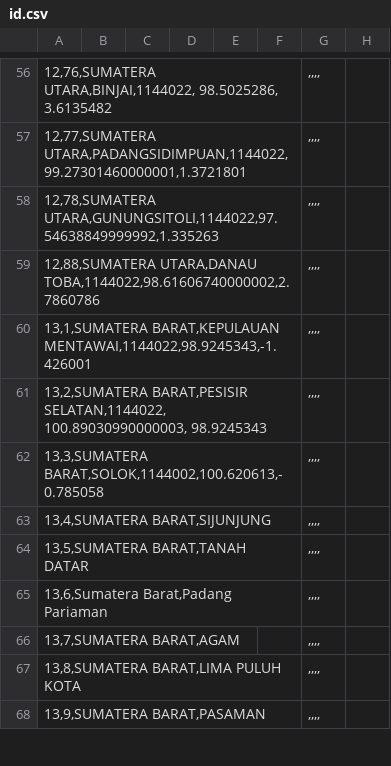
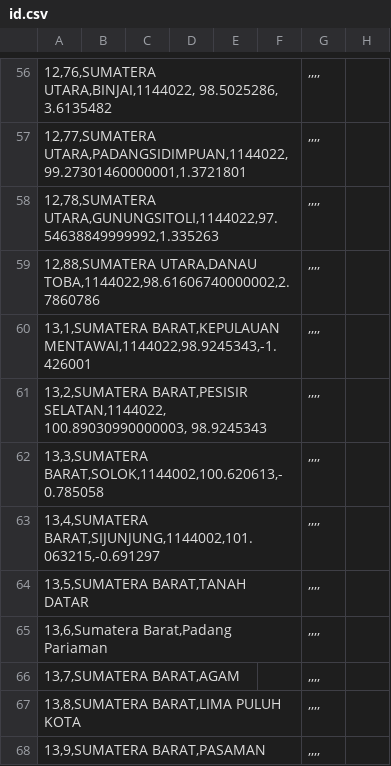
Before and after one commit to peuyeum/peuyeum, a CSV file: docs/id.csv, drawn as a sheet; only a part is shown, gaps mark what is left out; the diff names each change by its address in the sheet, - before the commit and + after, or states it on an @@ line.

Commit message:
13,4,SUMATERA BARAT,SIJUNJUNG

```diff
--- a/docs/id.csv
+++ b/docs/id.csv
-A63: 13,4,SUMATERA BARAT,SIJUNJUNG
+A63: 13,4,SUMATERA BARAT,SIJUNJUNG,1144002,101.063215,-0.691297
```
Also changed, not shown: 2 other files.
